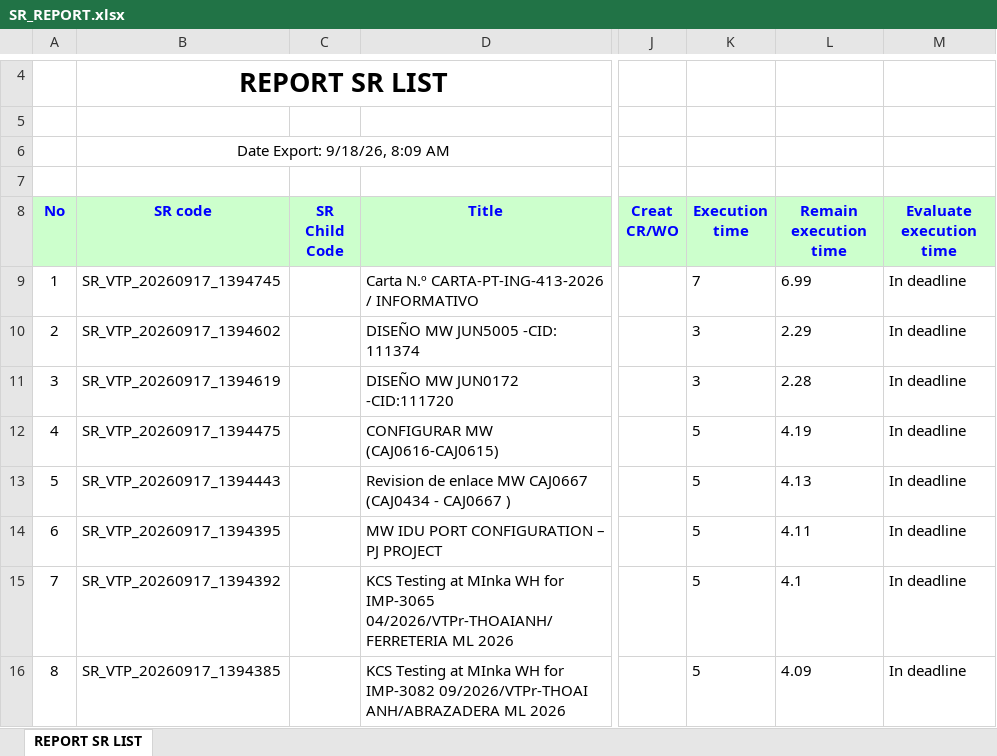
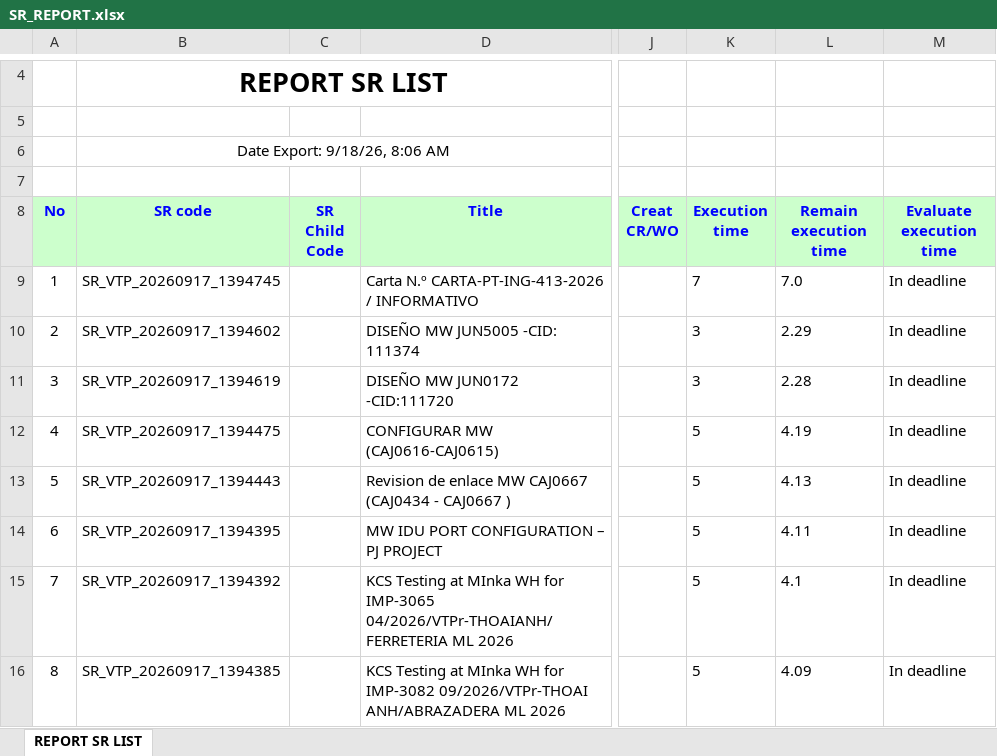
Before and after one commit to alvaromartinezg/sr_dashboard, an Excel workbook: SR_REPORT.xlsx, sheet REPORT SR LIST, drawn as a sheet; only a part is shown, gaps mark what is left out; values as stored, in another font and other column widths than the file's, no borders; the diff covers the shown part only; the diff names each change by its address in the sheet, - before the commit and + after, or states it on an @@ line.

Commit message:
update SR report

```diff
--- a/SR_REPORT.xlsx (sheet REPORT SR LIST)
+++ b/SR_REPORT.xlsx (sheet REPORT SR LIST)
-B6 (SR code): Date Export: 9/18/26, 8:09 AM
+B6 (SR code): Date Export: 9/18/26, 8:06 AM
-L9 (Remain execution time): 6.99
+L9 (Remain execution time): 7.0
```
Also changed, not shown: 14 edited cells elsewhere in this sheet.
